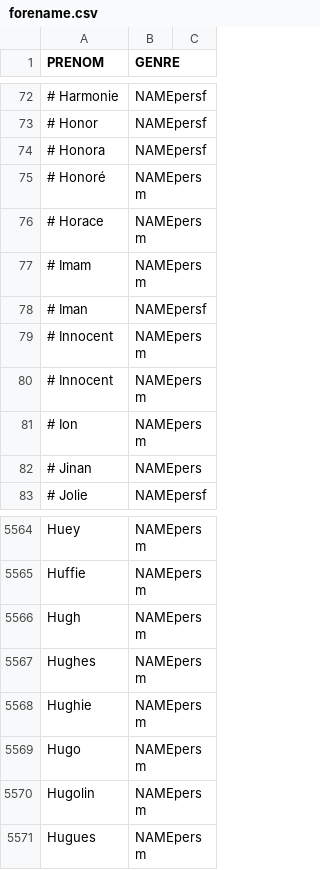
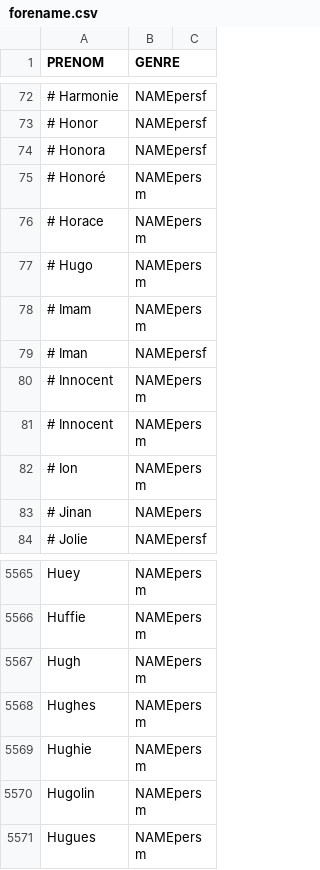
Before and after one commit to oeuvres/alix, a CSV file: java/alix/fr/forename.csv, drawn as a sheet; only a part is shown, gaps mark what is left out; removed rows and columns are numbered as before the commit, all else as after; the diff names each change by its address in the sheet, - before the commit and + after, or states it on an @@ line.

```diff
--- a/java/alix/fr/forename.csv
+++ b/java/alix/fr/forename.csv
+row 77: # Hugo | NAMEpersm
-row 5569: Hugo | NAMEpersm
```
Also changed, not shown: java/alix/fr/stop.csv, 28 other files.
